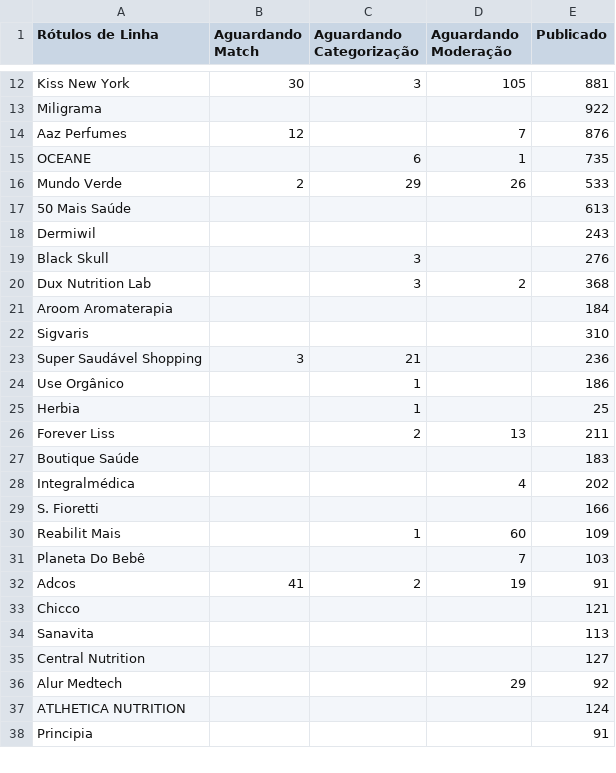
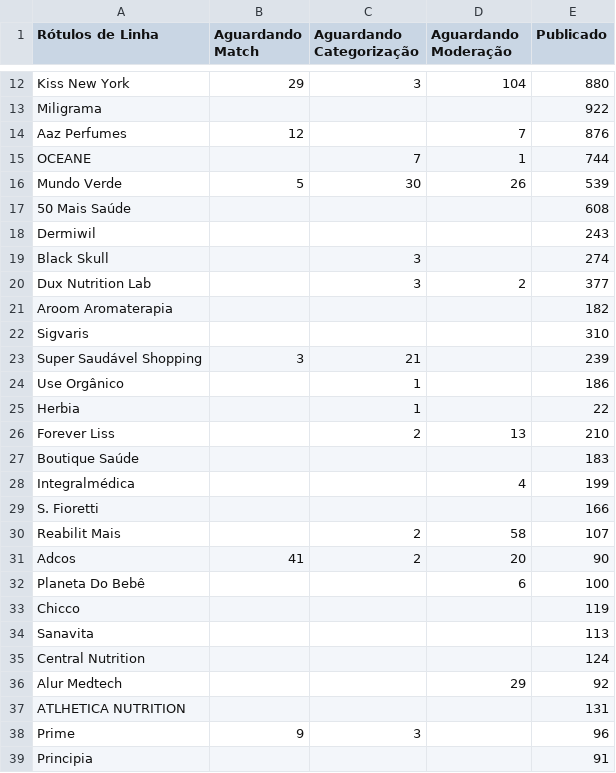
Before and after one commit to panvelinfinita/csv, a CSV file: catalog.csv, drawn as a sheet; only a part is shown, gaps mark what is left out; removed rows and columns are numbered as before the commit, all else as after; the diff covers the shown part only; the diff names each change by its address in the sheet, - before the commit and + after, or states it on an @@ line.

```diff
--- a/catalog.csv
+++ b/catalog.csv
-B12 (Aguardando Match): 30
+B12 (Aguardando Match): 29
-D12 (Aguardando Moderação): 105
+D12 (Aguardando Moderação): 104
-E12 (Publicado): 881
+E12 (Publicado): 880
-C15 (Aguardando Categorização): 6
+C15 (Aguardando Categorização): 7
-E15 (Publicado): 735
+E15 (Publicado): 744
-B16 (Aguardando Match): 2
+B16 (Aguardando Match): 5
-C16 (Aguardando Categorização): 29
+C16 (Aguardando Categorização): 30
-E16 (Publicado): 533
+E16 (Publicado): 539
-E17 (Publicado): 613
+E17 (Publicado): 608
-E19 (Publicado): 276
+E19 (Publicado): 274
-E20 (Publicado): 368
+E20 (Publicado): 377
-E21 (Publicado): 184
+E21 (Publicado): 182
-E23 (Publicado): 236
+E23 (Publicado): 239
-E25 (Publicado): 25
+E25 (Publicado): 22
-E26 (Publicado): 211
+E26 (Publicado): 210
-E28 (Publicado): 202
+E28 (Publicado): 199
-C30 (Aguardando Categorização): 1
+C30 (Aguardando Categorização): 2
-D30 (Aguardando Moderação): 60
+D30 (Aguardando Moderação): 58
-E30 (Publicado): 109
+E30 (Publicado): 107
-row 31: Planeta Do Bebê |  |  | 7 | 103
-D31 (Aguardando Moderação): 19
+D31 (Aguardando Moderação): 20
-E31 (Publicado): 91
+E31 (Publicado): 90
+row 32: Planeta Do Bebê |  |  | 6 | 100
-E33 (Publicado): 121
+E33 (Publicado): 119
-E35 (Publicado): 127
+E35 (Publicado): 124
-E37 (Publicado): 124
+E37 (Publicado): 131
+row 38: Prime | 9 | 3 |  | 96
```
Also changed, not shown: 1 added row, 2 removed rows, 2 moved rows and 41 edited cells elsewhere in this file.
